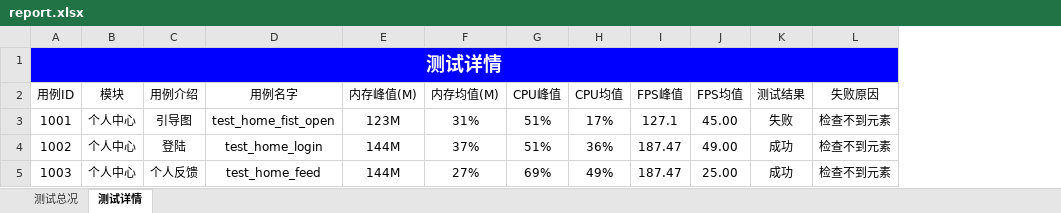
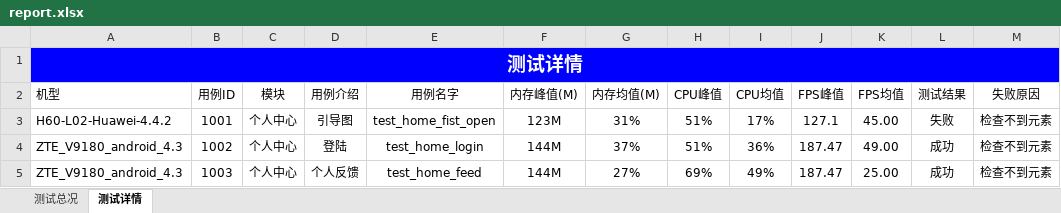
Before and after one commit to Louis-me/appiumn_auto, an Excel workbook: testRunner/report.xlsx, sheet 测试详情, drawn as a sheet; values as stored, in another font and other column widths than the file's, no borders; removed rows and columns are numbered as before the commit, all else as after; the diff names each change by its address in the sheet, - before the commit and + after, or states it on an @@ line.

```diff
--- a/testRunner/report.xlsx (sheet 测试详情)
+++ b/testRunner/report.xlsx (sheet 测试详情)
+column A (机型), row 1: 测试详情; rows 3-5: H60-L02-Huawei-4.4.2 | ZTE_V9180_android_4.3 | ZTE_V9180_android_4.3
-B1 (用例ID): 测试详情
+B1 (用例ID): (empty)
-A1:L1 merged
```
Also changed, not shown: sheet 测试总况, testRunner/GetReport.xlsx, 39 other files.
